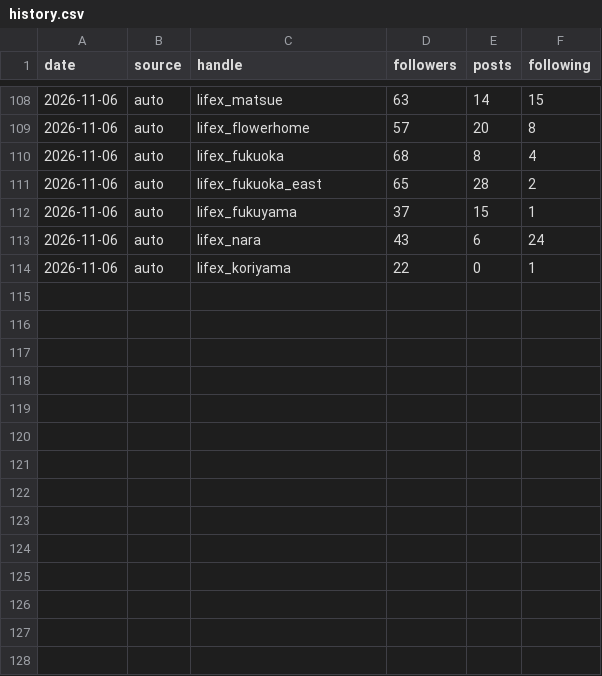
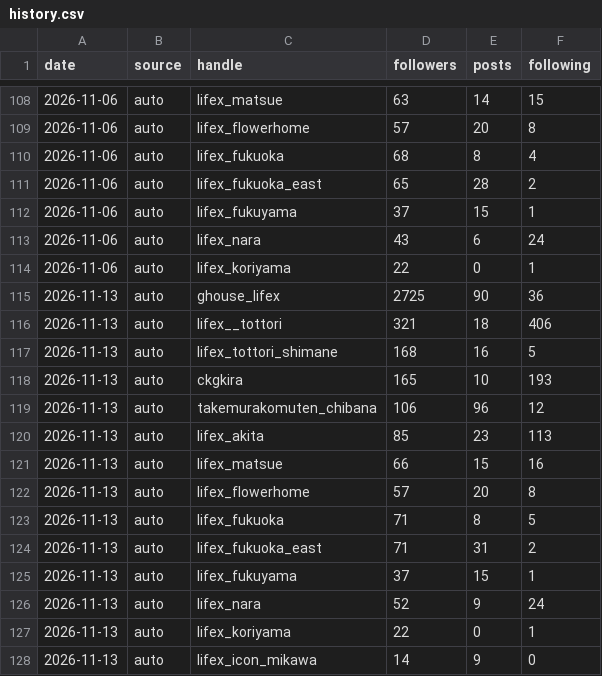
Before and after one commit to tokuda-k-sketch/lifex-public, a CSV file: insta-monitor/history.csv, drawn as a sheet; only a part is shown, gaps mark what is left out.

```diff
--- a/insta-monitor/history.csv
+++ b/insta-monitor/history.csv
@@ -114 +114,15 @@ date,source,handle,followers,posts,following
 2026-11-06,auto,lifex_koriyama,22,0,1
+2026-11-13,auto,ghouse_lifex,2725,90,36
+2026-11-13,auto,lifex__tottori,321,18,406
+2026-11-13,auto,lifex_tottori_shimane,168,16,5
+2026-11-13,auto,ckgkira,165,10,193
+2026-11-13,auto,takemurakomuten_chibana,106,96,12
+2026-11-13,auto,lifex_akita,85,23,113
+2026-11-13,auto,lifex_matsue,66,15,16
+2026-11-13,auto,lifex_flowerhome,57,20,8
+2026-11-13,auto,lifex_fukuoka,71,8,5
+2026-11-13,auto,lifex_fukuoka_east,71,31,2
+2026-11-13,auto,lifex_fukuyama,37,15,1
+2026-11-13,auto,lifex_nara,52,9,24
+2026-11-13,auto,lifex_koriyama,22,0,1
+2026-11-13,auto,lifex_icon_mikawa,14,9,0
```
Also changed, not shown: 1 other file.
